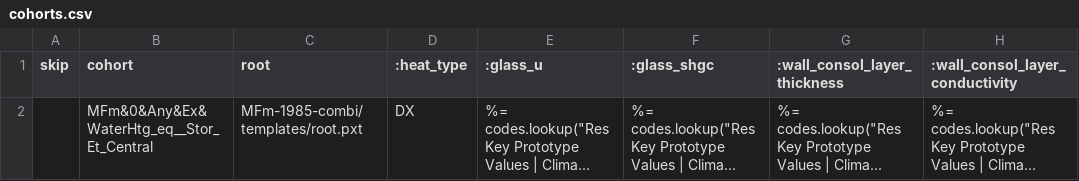
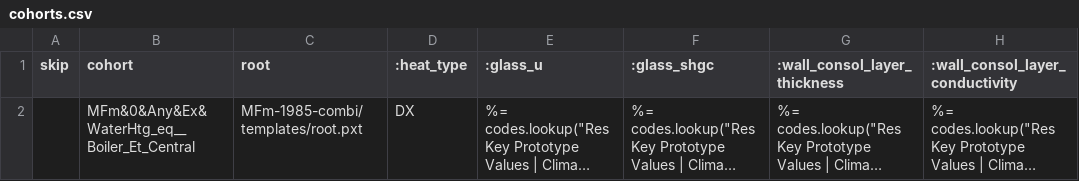
Before and after one commit to solaristechnical/DEER-Prototypes-EnergyPlus, a CSV file: residential measures/SWWH010-04 Boiler Multifamily/SWWH010 Boiler_MFm_Ex/cohorts.csv, drawn as a sheet; only a part is shown; long unchanged cells end in …; the diff names each change by its address in the sheet, - before the commit and + after, or states it on an @@ line.

Commit message:
Configure SWWH010 central boiler case definitions

```diff
--- a/residential measures/SWWH010-04 Boiler Multifamily/SWWH010 Boiler_MFm_Ex/cohorts.csv
+++ b/residential measures/SWWH010-04 Boiler Multifamily/SWWH010 Boiler_MFm_Ex/cohorts.csv
-B2 (cohort): MFm&0&Any&Ex&WaterHtg_eq__Stor_Et_Central
+B2 (cohort): MFm&0&Any&Ex&WaterHtg_eq__Boiler_Et_Central
```
Also changed, not shown: residential measures/SWWH010-04 Boiler Multifamily/SWWH010 Boiler_MFm_New/cohorts.csv, 4 other files.
